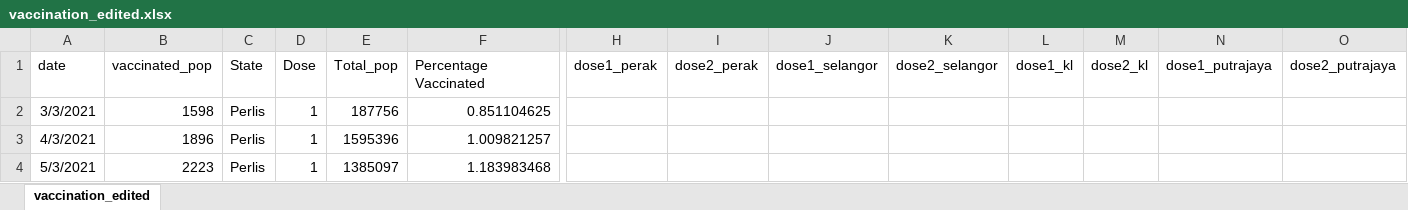
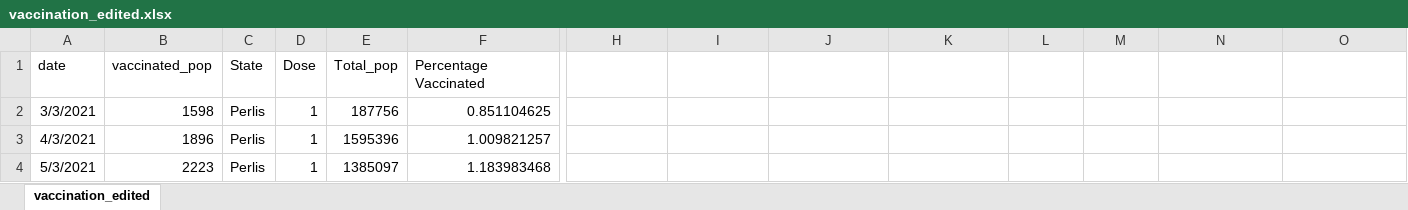
Before and after one commit to blaw0006/FIT3179, an Excel workbook: assignment2/data/vaccination_edited.xlsx, sheet vaccination_edited, drawn as a sheet; only a part is shown, gaps mark what is left out; values as stored, in another font and other column widths than the file's, no borders; removed rows and columns are numbered as before the commit, all else as after; rows hold the shown columns only; the diff names each change by its address in the sheet, - before the commit and + after, or states it on an @@ line.

Commit message:
Cleaned up the data (removed old headings)

```diff
--- a/assignment2/data/vaccination_edited.xlsx (sheet vaccination_edited)
+++ b/assignment2/data/vaccination_edited.xlsx (sheet vaccination_edited)
-row 1: date | vaccinated_pop | State | Dose | Total_pop | Percentage Vaccinated | dose1_perak | dose2_perak | dose1_selangor | dose2_selangor | dose1_kl | dose2_kl | dose1_putrajaya | dose2_putrajaya
+row 1: date | vaccinated_pop | State | Dose | Total_pop | Percentage Vaccinated
```
Also changed, not shown: 1 other file.
